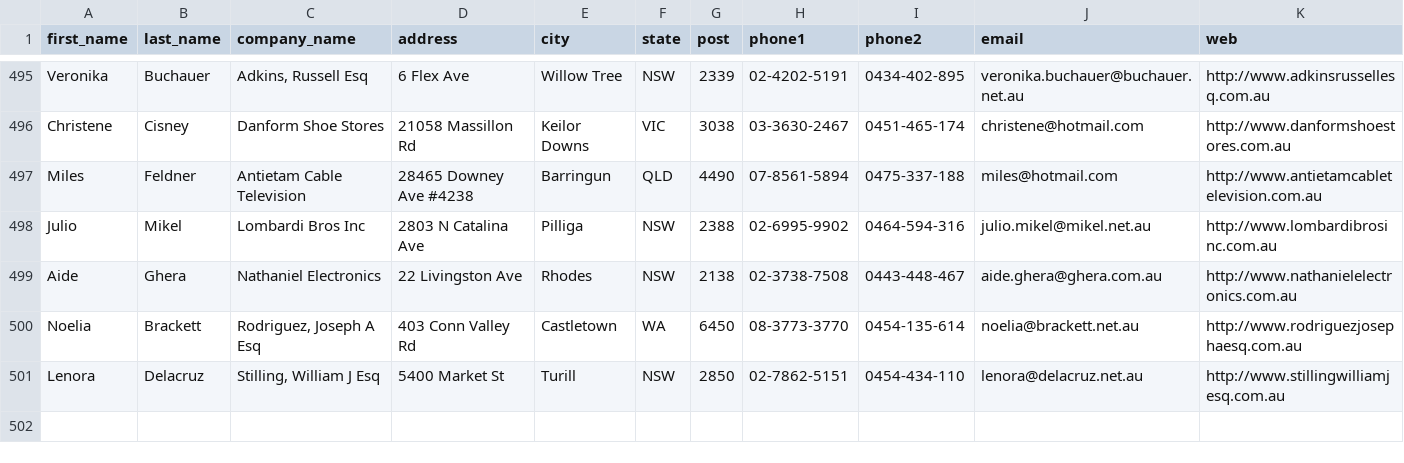
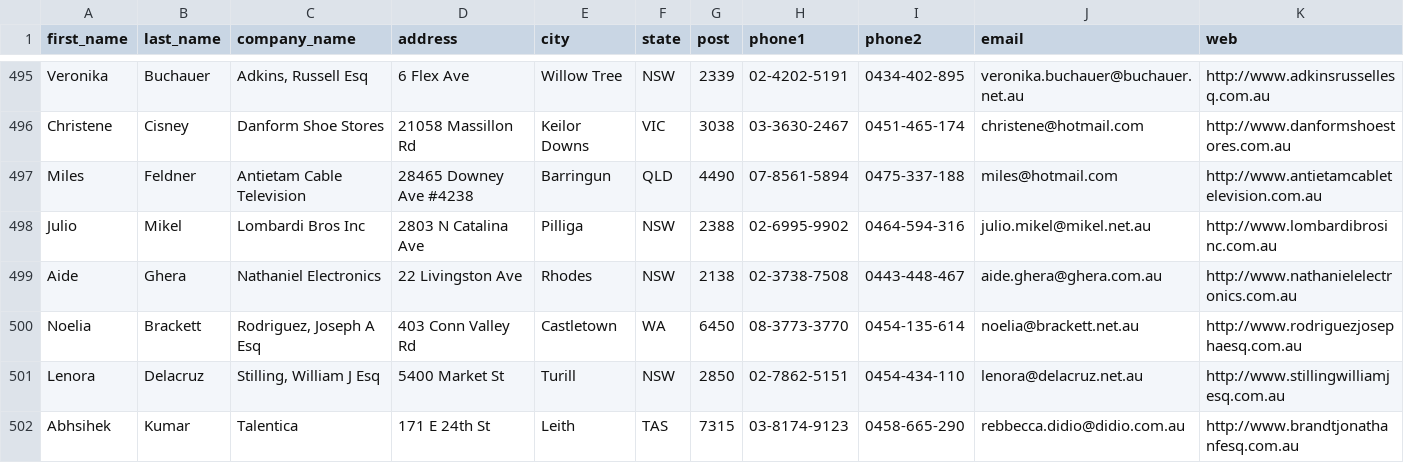
Before and after one commit to kumarabhishek192/TalentPoc, a CSV file: data/au.csv, drawn as a sheet; only a part is shown, gaps mark what is left out.

```diff
--- a/data/au.csv
+++ b/data/au.csv
@@ -501 +501,2 @@
 "Lenora","Delacruz","Stilling, William J Esq","5400 Market St","Turill","NSW",2850,"02-7862-5151","0454-434-110","lenora@delacruz.net.au","http://www.stillingwilliamjesq.com.au"
+"Abhsihek","Kumar","Talentica","171 E 24th St","Leith","TAS","7315","03-8174-9123","0458-665-290","rebbecca.didio@didio.com.au","http://www.brandtjonathanfesq.com.au"
```
Also changed, not shown: data/us.csv, 10 other files.
